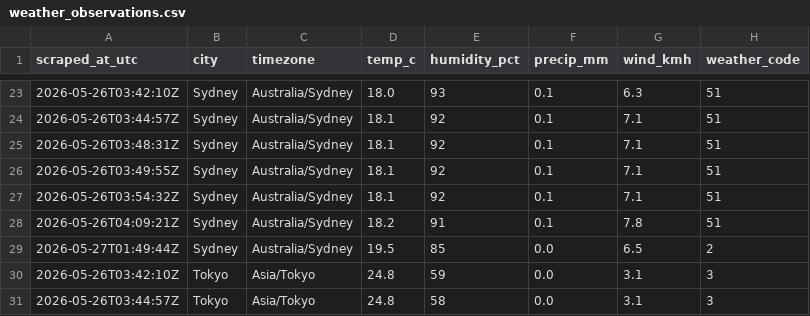
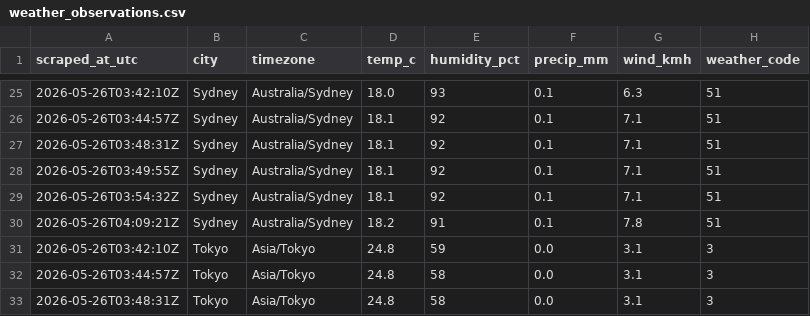
Before and after one commit to imran-ahmed377/autotracker-ai, a CSV file: output/weather_observations.csv, drawn as a sheet; only a part is shown, gaps mark what is left out; the shorter side is filled out with more unchanged rows; removed rows and columns are numbered as before the commit, all else as after; the diff covers the shown part only; the diff names each change by its address in the sheet, - before the commit and + after, or states it on an @@ line.

```diff
--- a/output/weather_observations.csv
+++ b/output/weather_observations.csv
-row 29: 2026-05-27T01:49:44Z | Sydney | Australia/Sydney | 19.5 | 85 | 0.0 | 6.5 | 2
```
Also changed, not shown: 8 added rows and 4 removed rows elsewhere in this file, 15 other files.
